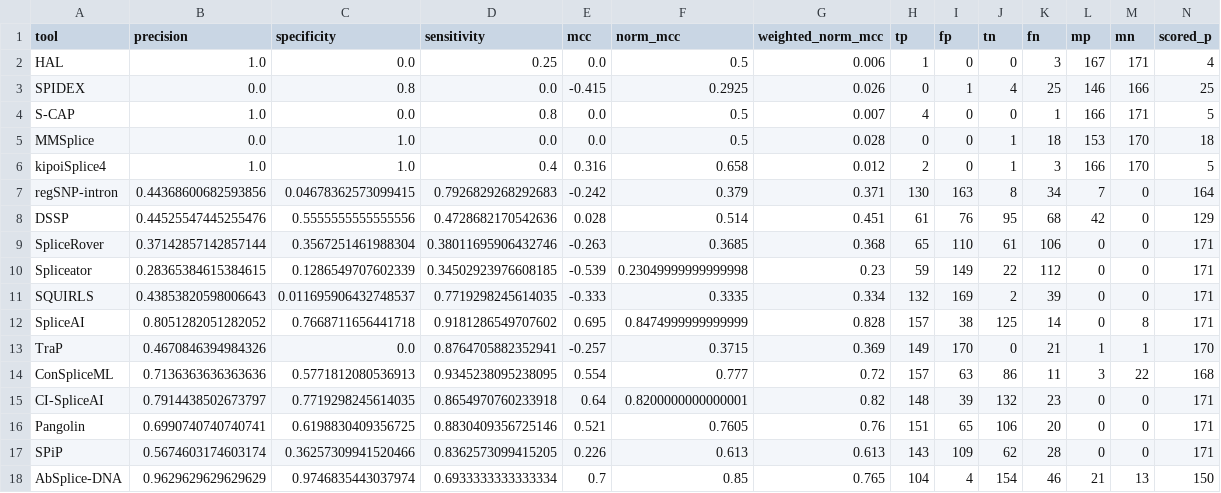
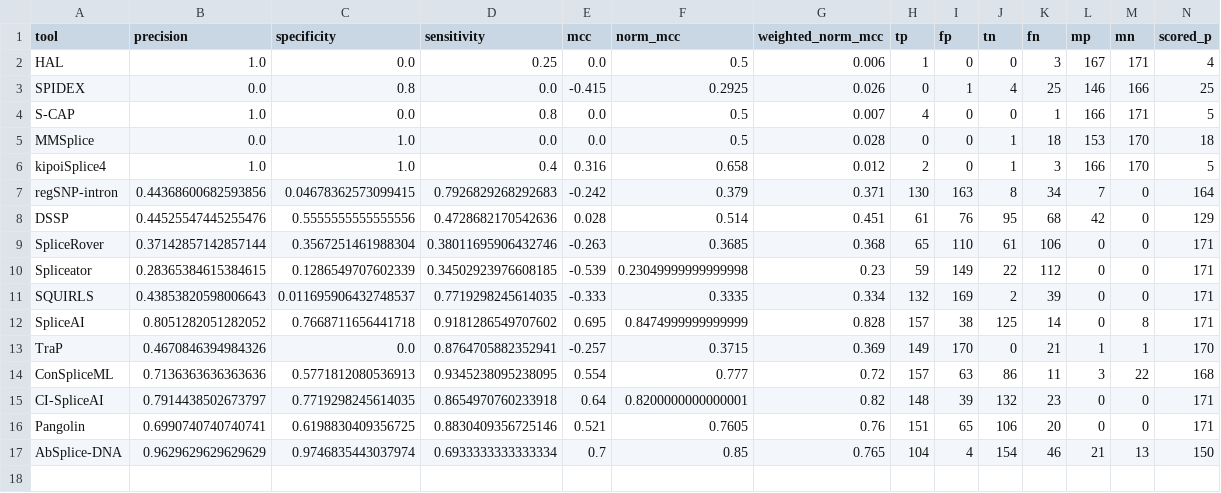
Before and after one commit to PedroBarbosa/DeepIntronic_Benchmark, a TSV file: data/splicing_altering/per_category/pseudoexon_activation/new_donor/statistics_all_types_all.tsv, drawn as a sheet; only a part is shown; rows hold the shown columns only; the diff names each change by its address in the sheet, - before the commit and + after, or states it on an @@ line.

```diff
--- a/data/splicing_altering/per_category/pseudoexon_activation/new_donor/statistics_all_types_all.tsv
+++ b/data/splicing_altering/per_category/pseudoexon_activation/new_donor/statistics_all_types_all.tsv
-row 17: SPiP | 0.5674603174603174 | 0.36257309941520466 | 0.8362573099415205 | 0.226 | 0.613 | 0.613 | 143 | 109 | 62 | 28 | 0 | 0 | 171
```
Also changed, not shown: 15 other files.
